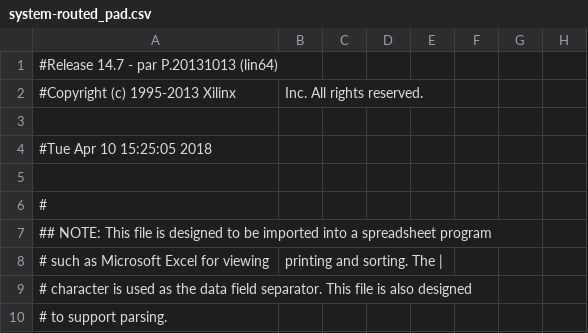
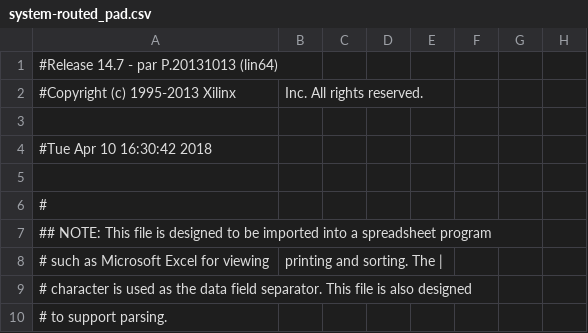
Before and after one commit to Lexuil/lm32-rubikbot, a CSV file: build/system-routed_pad.csv, drawn as a sheet; only a part is shown; the diff names each change by its address in the sheet, - before the commit and + after, or states it on an @@ line.

```diff
--- a/build/system-routed_pad.csv
+++ b/build/system-routed_pad.csv
-A4: #Tue Apr 10 15:25:05 2018
+A4: #Tue Apr 10 16:30:42 2018
```
Also changed, not shown: 45 other files.
